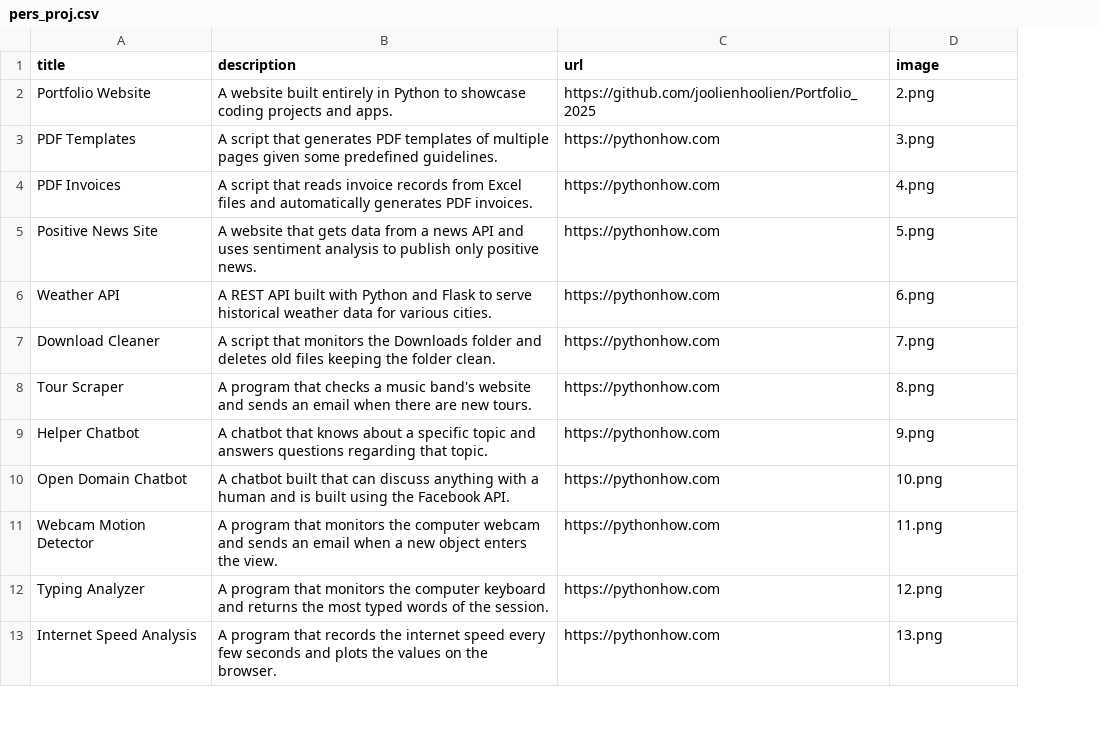
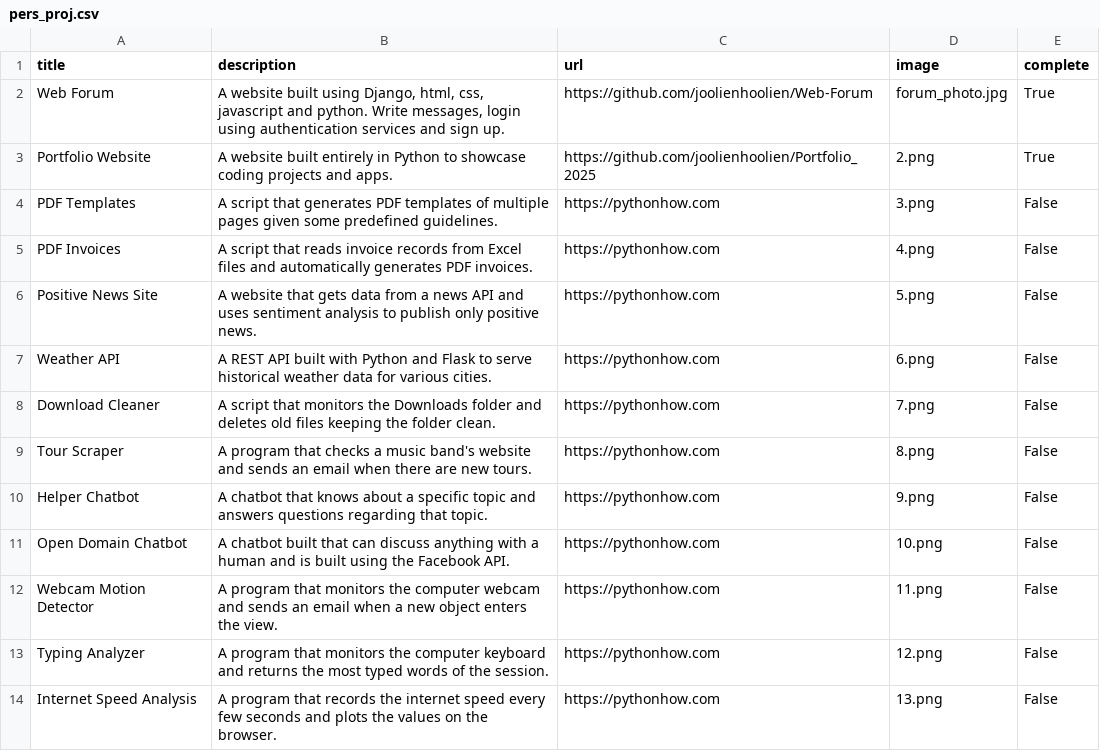
Before and after one commit to joolienhoolien/Portfolio_2025, a CSV file: pers_proj.csv, drawn as a sheet; only a part is shown; addresses are those after the commit; the diff names each change by its address in the sheet, - before the commit and + after, or states it on an @@ line.

Commit message:
Updating data and writing

```diff
--- a/pers_proj.csv
+++ b/pers_proj.csv
+column E (complete), rows 3-14: True | False | False | False | False | False | False | False | False | False | False | False
+row 2: Web Forum | A website built using Django, html, css, javascript and python. Write messages, login using authentication services and sign up. | https://github.com/joolienhoolien/Web-Forum | forum_photo.jpg | True
```
Also changed, not shown: 3 other files.
